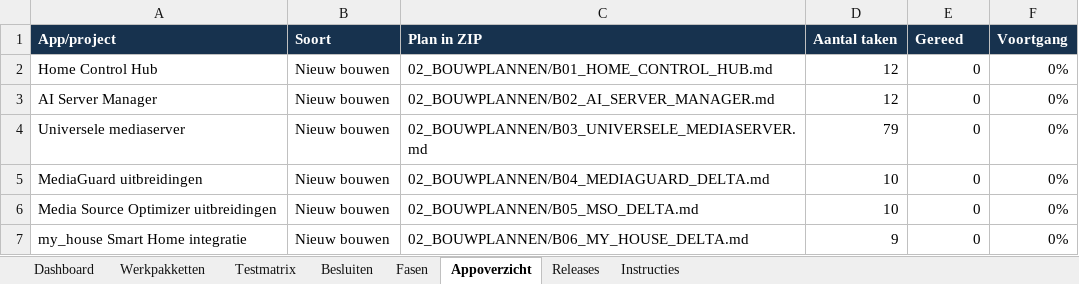
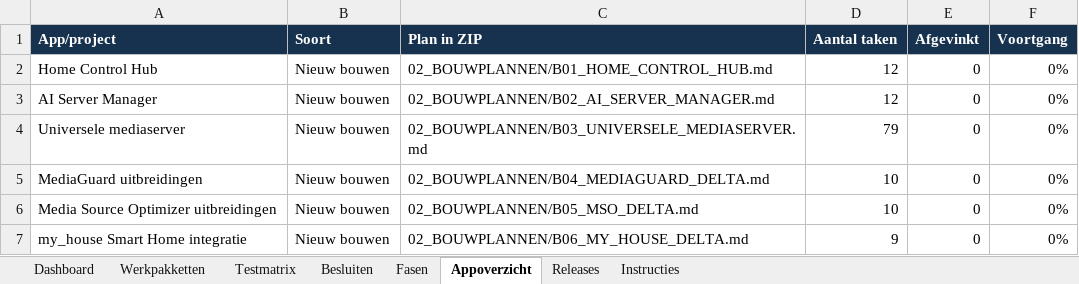
Before and after one commit to lvos04/ai-server-manager, an Excel workbook: docs/platform-v2/08_EXCEL/TrueNAS_V2_Uitvoering_en_Afvinken.xlsx, sheet Appoverzicht, drawn as a sheet; only a part is shown; values as stored, in another font and other column widths than the file's, no borders; conditional formats not drawn; the diff names each change by its address in the sheet, - before the commit and + after, or states it on an @@ line.

```diff
--- a/docs/platform-v2/08_EXCEL/TrueNAS_V2_Uitvoering_en_Afvinken.xlsx (sheet Appoverzicht)
+++ b/docs/platform-v2/08_EXCEL/TrueNAS_V2_Uitvoering_en_Afvinken.xlsx (sheet Appoverzicht)
-E1: Gereed
+E1: Afgevinkt
```
Also changed, not shown: sheet Werkpakketten, sheet Testmatrix, sheet Fasen, sheet Instructies, sheet Dashboard, 2 other files.
